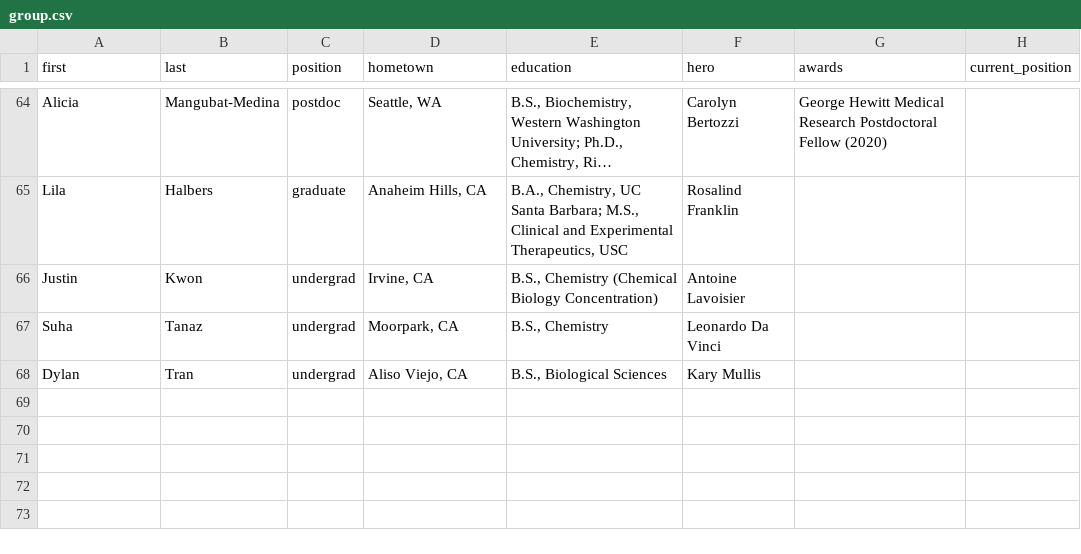
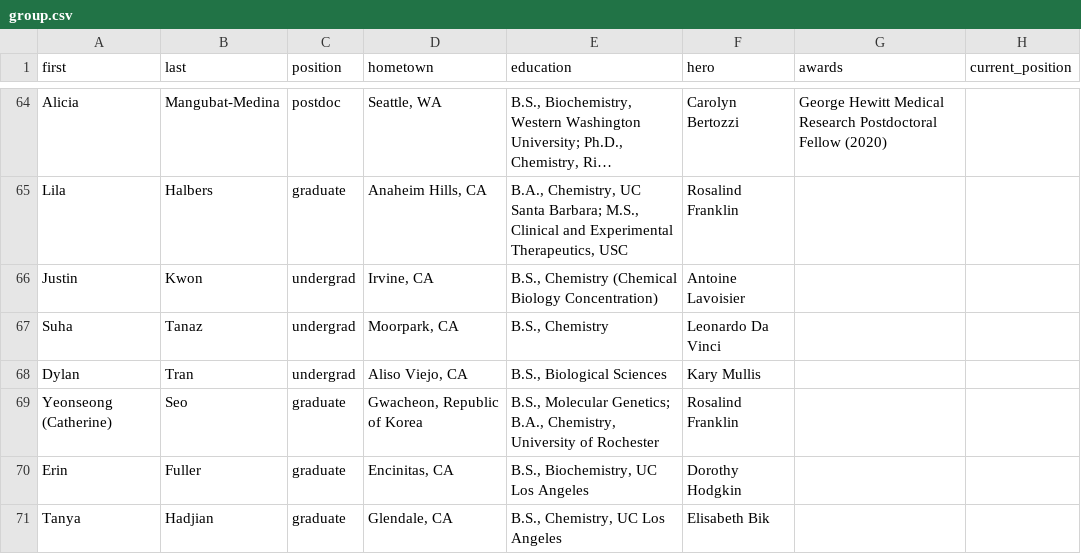
Before and after one commit to c-bun/Prescher-Lab-Site, a CSV file: _data/group.csv, drawn as a sheet; only a part is shown, gaps mark what is left out; long unchanged cells end in …; the diff names each change by its address in the sheet, - before the commit and + after, or states it on an @@ line.

```diff
--- a/_data/group.csv
+++ b/_data/group.csv
+row 69: Yeonseong (Catherine) | Seo | graduate | Gwacheon, Republic of Korea | B.S., Molecular Genetics; B.A., Chemistry, University of Rochester | Rosalind Franklin
+row 70: Erin | Fuller | graduate | Encinitas, CA | B.S., Biochemistry, UC Los Angeles | Dorothy Hodgkin
+row 71: Tanya | Hadjian | graduate | Glendale, CA | B.S., Chemistry, UC Los Angeles | Elisabeth Bik
```
Also changed, not shown: 4 other files.
